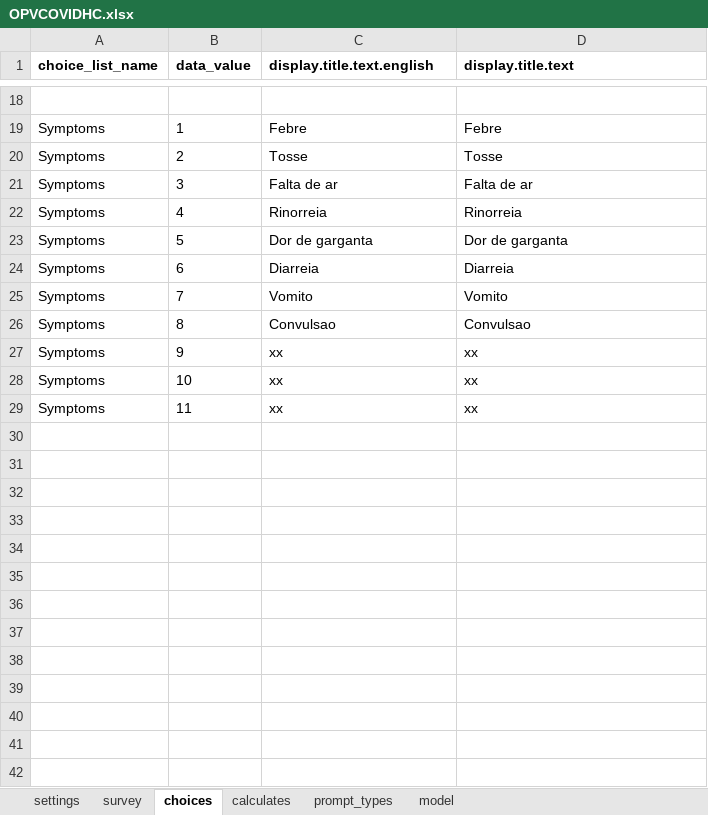
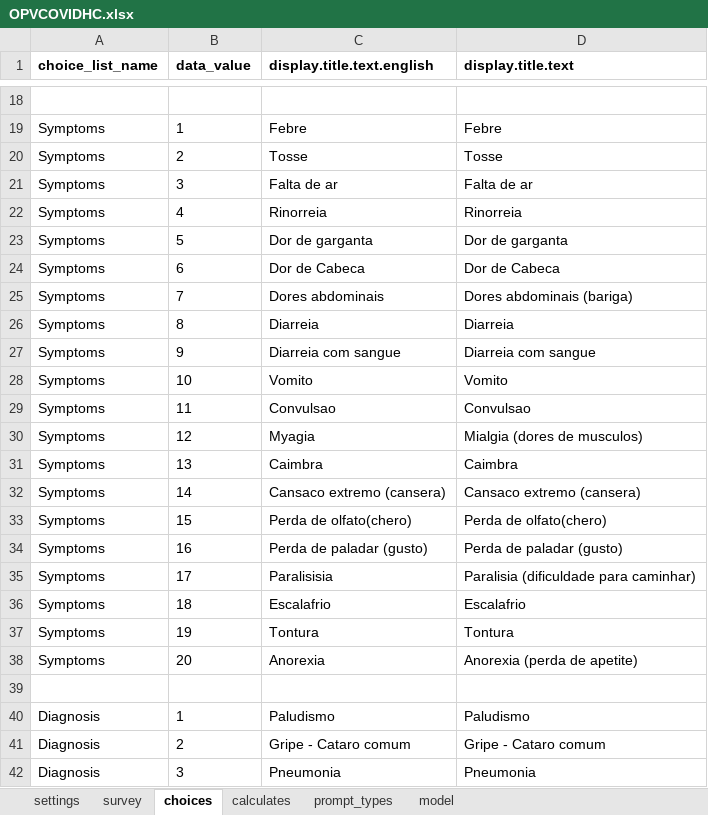
Before and after one commit to BandimHealthProject/OPVCOVIDHC, an Excel workbook: app/config/tables/OPVCOVIDHC/Forms/OPVCOVIDHC/OPVCOVIDHC.xlsx, sheet choices, drawn as a sheet; only a part is shown, gaps mark what is left out; values as stored, in another font and other column widths than the file's, no borders; removed rows and columns are numbered as before the commit, all else as after; the diff covers the shown part only; the diff names each change by its address in the sheet, - before the commit and + after, or states it on an @@ line.

Commit message:
Ready for data collection

```diff
--- a/app/config/tables/OPVCOVIDHC/Forms/OPVCOVIDHC/OPVCOVIDHC.xlsx (sheet choices)
+++ b/app/config/tables/OPVCOVIDHC/Forms/OPVCOVIDHC/OPVCOVIDHC.xlsx (sheet choices)
+row 24: Symptoms | 6 | Dor de Cabeca | Dor de Cabeca
+row 25: Symptoms | 7 | Dores abdominais | Dores abdominais (bariga)
-B26 (data_value): 6
+B26 (data_value): 8
+row 27: Symptoms | 9 | Diarreia com sangue | Diarreia com sangue
-B28 (data_value): 7
+B28 (data_value): 10
-B29 (data_value): 8
+B29 (data_value): 11
-row 27: Symptoms | 9 | xx | xx
-row 28: Symptoms | 10 | xx | xx
+row 30: Symptoms | 12 | Myagia | Mialgia (dores de musculos)
+row 31: Symptoms | 13 | Caimbra | Caimbra
+row 32: Symptoms | 14 | Cansaco extremo (cansera) | Cansaco extremo (cansera)
+row 33: Symptoms | 15 | Perda de olfato(chero) | Perda de olfato(chero)
+row 34: Symptoms | 16 | Perda de paladar (gusto) | Perda de paladar (gusto)
+row 35: Symptoms | 17 | Paralisisia | Paralisia (dificuldade para caminhar)
+row 36: Symptoms | 18 | Escalafrio | Escalafrio
+row 37: Symptoms | 19 | Tontura | Tontura
+row 38: Symptoms | 20 | Anorexia | Anorexia (perda de apetite)
-row 39: Symptoms | 11 | xx | xx
+row 39: (empty)
+row 40: Diagnosis | 1 | Paludismo | Paludismo
+row 41: Diagnosis | 2 | Gripe - Cataro comum | Gripe - Cataro comum
+row 42: Diagnosis | 3 | Pneumonia | Pneumonia
```
Also changed, not shown: 45 added rows, 1 removed row and 7 edited cells elsewhere in this sheet, sheet survey, sheet model, 3 other files.
